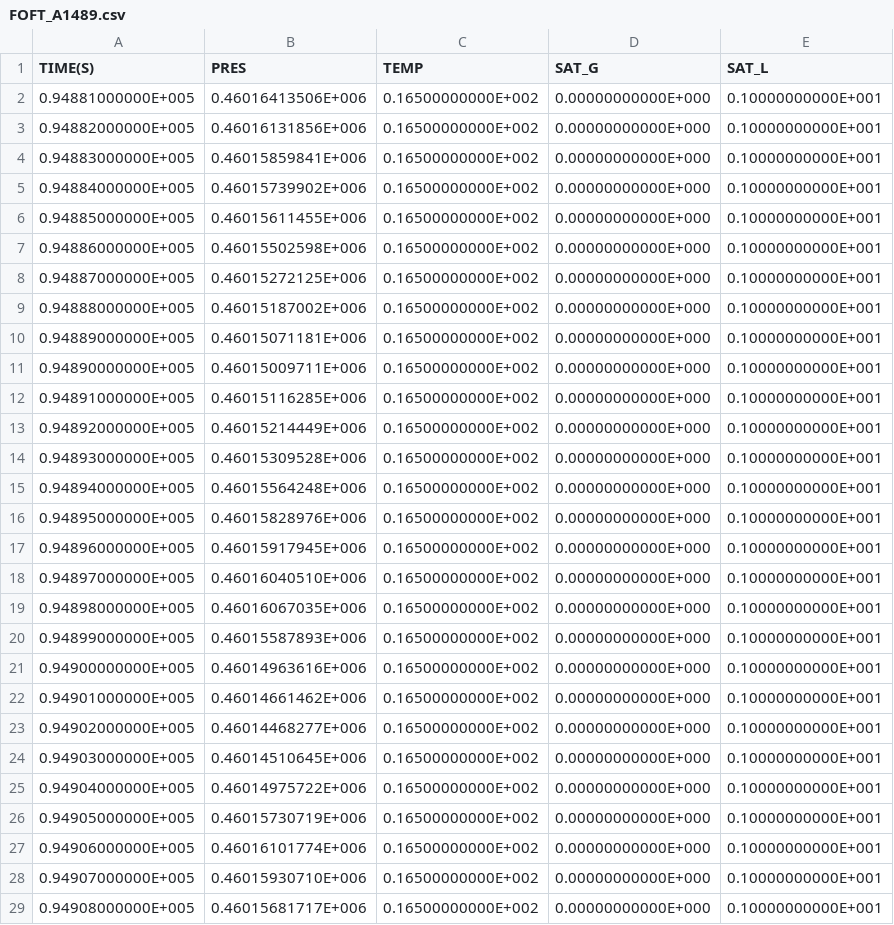
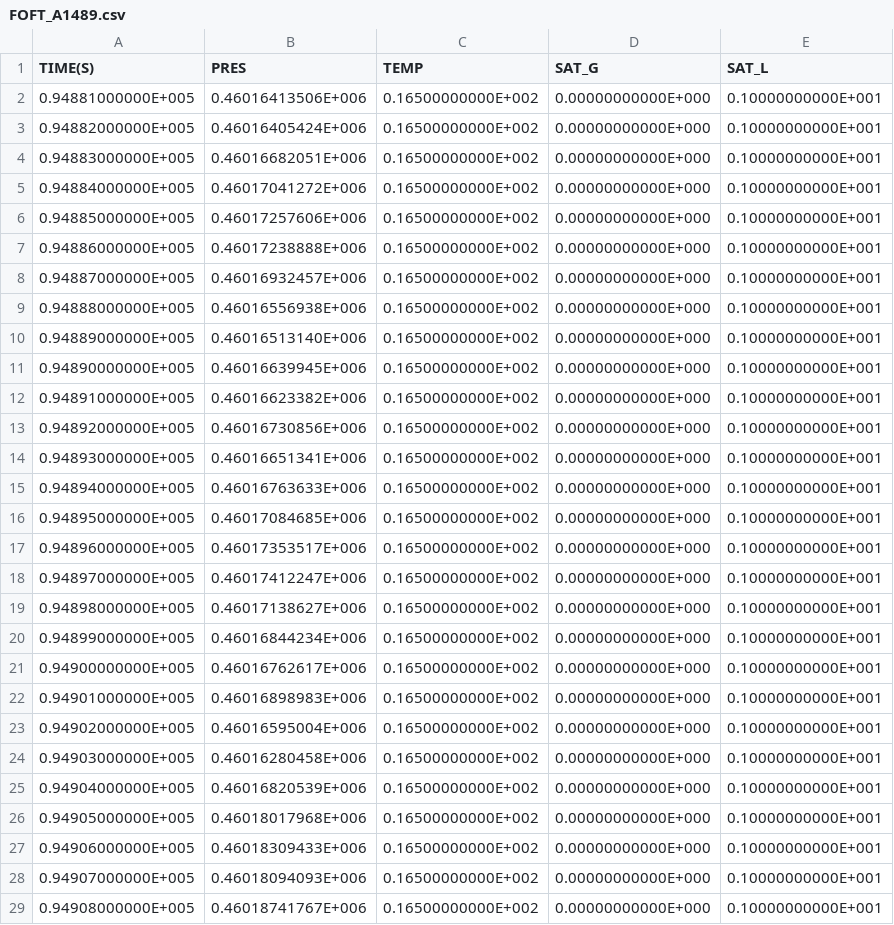
Before and after one commit to kiyoomogi/FS-C, a CSV file: coarse_model/coupled_model/3_THM/FOFT_A1489.csv, drawn as a sheet; only a part is shown; the diff covers the shown part only.

Commit message:
results with porosity model

```diff
--- a/coarse_model/coupled_model/3_THM/FOFT_A1489.csv
+++ b/coarse_model/coupled_model/3_THM/FOFT_A1489.csv
@@ -2,28 +2,28 @@
   0.94881000000E+005,  0.46016413506E+006,  0.16500000000E+002,  0.00000000000E+000,  0.10000000000E+001
-  0.94882000000E+005,  0.46016131856E+006,  0.16500000000E+002,  0.00000000000E+000,  0.10000000000E+001
-  0.94883000000E+005,  0.46015859841E+006,  0.16500000000E+002,  0.00000000000E+000,  0.10000000000E+001
-  0.94884000000E+005,  0.46015739902E+006,  0.16500000000E+002,  0.00000000000E+000,  0.10000000000E+001
-  0.94885000000E+005,  0.46015611455E+006,  0.16500000000E+002,  0.00000000000E+000,  0.10000000000E+001
-  0.94886000000E+005,  0.46015502598E+006,  0.16500000000E+002,  0.00000000000E+000,  0.10000000000E+001
-  0.94887000000E+005,  0.46015272125E+006,  0.16500000000E+002,  0.00000000000E+000,  0.10000000000E+001
-  0.94888000000E+005,  0.46015187002E+006,  0.16500000000E+002,  0.00000000000E+000,  0.10000000000E+001
-  0.94889000000E+005,  0.46015071181E+006,  0.16500000000E+002,  0.00000000000E+000,  0.10000000000E+001
-  0.94890000000E+005,  0.46015009711E+006,  0.16500000000E+002,  0.00000000000E+000,  0.10000000000E+001
-  0.94891000000E+005,  0.46015116285E+006,  0.16500000000E+002,  0.00000000000E+000,  0.10000000000E+001
-  0.94892000000E+005,  0.46015214449E+006,  0.16500000000E+002,  0.00000000000E+000,  0.10000000000E+001
-  0.94893000000E+005,  0.46015309528E+006,  0.16500000000E+002,  0.00000000000E+000,  0.10000000000E+001
-  0.94894000000E+005,  0.46015564248E+006,  0.16500000000E+002,  0.00000000000E+000,  0.10000000000E+001
-  0.94895000000E+005,  0.46015828976E+006,  0.16500000000E+002,  0.00000000000E+000,  0.10000000000E+001
-  0.94896000000E+005,  0.46015917945E+006,  0.16500000000E+002,  0.00000000000E+000,  0.10000000000E+001
-  0.94897000000E+005,  0.46016040510E+006,  0.16500000000E+002,  0.00000000000E+000,  0.10000000000E+001
-  0.94898000000E+005,  0.46016067035E+006,  0.16500000000E+002,  0.00000000000E+000,  0.10000000000E+001
-  0.94899000000E+005,  0.46015587893E+006,  0.16500000000E+002,  0.00000000000E+000,  0.10000000000E+001
-  0.94900000000E+005,  0.46014963616E+006,  0.16500000000E+002,  0.00000000000E+000,  0.10000000000E+001
-  0.94901000000E+005,  0.46014661462E+006,  0.16500000000E+002,  0.00000000000E+000,  0.10000000000E+001
-  0.94902000000E+005,  0.46014468277E+006,  0.16500000000E+002,  0.00000000000E+000,  0.10000000000E+001
-  0.94903000000E+005,  0.46014510645E+006,  0.16500000000E+002,  0.00000000000E+000,  0.10000000000E+001
-  0.94904000000E+005,  0.46014975722E+006,  0.16500000000E+002,  0.00000000000E+000,  0.10000000000E+001
-  0.94905000000E+005,  0.46015730719E+006,  0.16500000000E+002,  0.00000000000E+000,  0.10000000000E+001
-  0.94906000000E+005,  0.46016101774E+006,  0.16500000000E+002,  0.00000000000E+000,  0.10000000000E+001
-  0.94907000000E+005,  0.46015930710E+006,  0.16500000000E+002,  0.00000000000E+000,  0.10000000000E+001
-  0.94908000000E+005,  0.46015681717E+006,  0.16500000000E+002,  0.00000000000E+000,  0.10000000000E+001
+  0.94882000000E+005,  0.46016405424E+006,  0.16500000000E+002,  0.00000000000E+000,  0.10000000000E+001
+  0.94883000000E+005,  0.46016682051E+006,  0.16500000000E+002,  0.00000000000E+000,  0.10000000000E+001
+  0.94884000000E+005,  0.46017041272E+006,  0.16500000000E+002,  0.00000000000E+000,  0.10000000000E+001
+  0.94885000000E+005,  0.46017257606E+006,  0.16500000000E+002,  0.00000000000E+000,  0.10000000000E+001
+  0.94886000000E+005,  0.46017238888E+006,  0.16500000000E+002,  0.00000000000E+000,  0.10000000000E+001
+  0.94887000000E+005,  0.46016932457E+006,  0.16500000000E+002,  0.00000000000E+000,  0.10000000000E+001
+  0.94888000000E+005,  0.46016556938E+006,  0.16500000000E+002,  0.00000000000E+000,  0.10000000000E+001
+  0.94889000000E+005,  0.46016513140E+006,  0.16500000000E+002,  0.00000000000E+000,  0.10000000000E+001
+  0.94890000000E+005,  0.46016639945E+006,  0.16500000000E+002,  0.00000000000E+000,  0.10000000000E+001
+  0.94891000000E+005,  0.46016623382E+006,  0.16500000000E+002,  0.00000000000E+000,  0.10000000000E+001
+  0.94892000000E+005,  0.46016730856E+006,  0.16500000000E+002,  0.00000000000E+000,  0.10000000000E+001
+  0.94893000000E+005,  0.46016651341E+006,  0.16500000000E+002,  0.00000000000E+000,  0.10000000000E+001
+  0.94894000000E+005,  0.46016763633E+006,  0.16500000000E+002,  0.00000000000E+000,  0.10000000000E+001
+  0.94895000000E+005,  0.46017084685E+006,  0.16500000000E+002,  0.00000000000E+000,  0.10000000000E+001
+  0.94896000000E+005,  0.46017353517E+006,  0.16500000000E+002,  0.00000000000E+000,  0.10000000000E+001
+  0.94897000000E+005,  0.46017412247E+006,  0.16500000000E+002,  0.00000000000E+000,  0.10000000000E+001
+  0.94898000000E+005,  0.46017138627E+006,  0.16500000000E+002,  0.00000000000E+000,  0.10000000000E+001
+  0.94899000000E+005,  0.46016844234E+006,  0.16500000000E+002,  0.00000000000E+000,  0.10000000000E+001
+  0.94900000000E+005,  0.46016762617E+006,  0.16500000000E+002,  0.00000000000E+000,  0.10000000000E+001
+  0.94901000000E+005,  0.46016898983E+006,  0.16500000000E+002,  0.00000000000E+000,  0.10000000000E+001
+  0.94902000000E+005,  0.46016595004E+006,  0.16500000000E+002,  0.00000000000E+000,  0.10000000000E+001
+  0.94903000000E+005,  0.46016280458E+006,  0.16500000000E+002,  0.00000000000E+000,  0.10000000000E+001
+  0.94904000000E+005,  0.46016820539E+006,  0.16500000000E+002,  0.00000000000E+000,  0.10000000000E+001
+  0.94905000000E+005,  0.46018017968E+006,  0.16500000000E+002,  0.00000000000E+000,  0.10000000000E+001
+  0.94906000000E+005,  0.46018309433E+006,  0.16500000000E+002,  0.00000000000E+000,  0.10000000000E+001
+  0.94907000000E+005,  0.46018094093E+006,  0.16500000000E+002,  0.00000000000E+000,  0.10000000000E+001
+  0.94908000000E+005,  0.46018741767E+006,  0.16500000000E+002,  0.00000000000E+000,  0.10000000000E+001
```
Also changed, not shown: 11 edited cells elsewhere in this file, coarse_model/coupled_model/3_THM/FOFT_A1499.csv, coarse_model/coupled_model/3_THM/FOFT_A1I93.csv, 6 other files.
